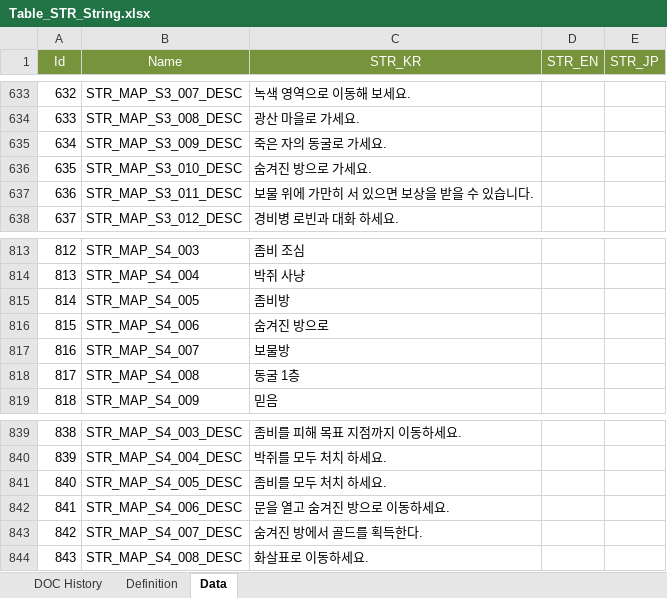
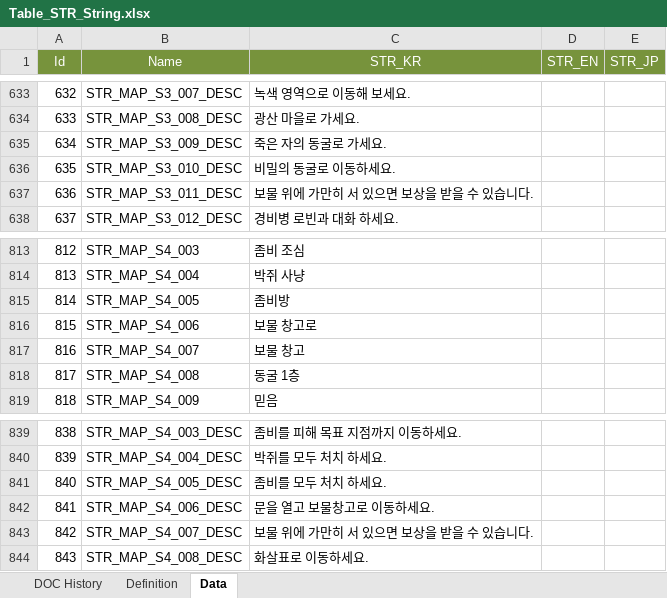
Before and after one commit to kazoh/eaf, an Excel workbook: 30_table/01_테스트버전/Table_STR_String.xlsx, sheet Data, drawn as a sheet; only a part is shown, gaps mark what is left out; values as stored, in another font and other column widths than the file's, no borders; the diff names each change by its address in the sheet, - before the commit and + after, or states it on an @@ line.

```diff
--- a/30_table/01_테스트버전/Table_STR_String.xlsx (sheet Data)
+++ b/30_table/01_테스트버전/Table_STR_String.xlsx (sheet Data)
-C636 (STR_KR): 숨겨진 방으로 가세요.
+C636 (STR_KR): 비밀의 동굴로 이동하세요.
-C816 (STR_KR): 숨겨진 방으로
+C816 (STR_KR): 보물 창고로
-C817 (STR_KR): 보물방
+C817 (STR_KR): 보물 창고
-C842 (STR_KR): 문을 열고 숨겨진 방으로 이동하세요.
+C842 (STR_KR): 문을 열고 보물창고로 이동하세요.
-C843 (STR_KR): 숨겨진 방에서 골드를 획득한다.
+C843 (STR_KR): 보물 위에 가만히 서 있으면 보상을 받을 수 있습니다.
```
Also changed, not shown: 30_table/01_테스트버전/Table_Data_Map.xlsx, 30_table/01_테스트버전/Table_List_Map.xlsx, 8 other files.
